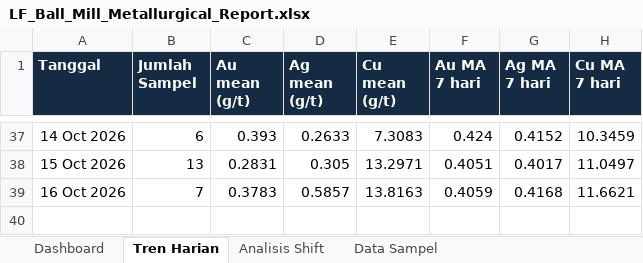
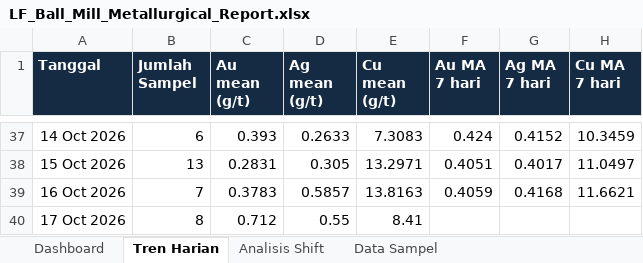
Before and after one commit to zekkelar/metal, an Excel workbook: PRODUKSI/REPORT/LF_Ball_Mill_Metallurgical_Report.xlsx, sheet Tren Harian, drawn as a sheet; only a part is shown, gaps mark what is left out; values as stored, in another font and other column widths than the file's, no borders; the diff names each change by its address in the sheet, - before the commit and + after, or states it on an @@ line.

Commit message:
Upload LF_Ball_Mill_Metallurgical_Report.xlsx via Zeta Client · 62 sel berubah · Data Sampel, Tren Harian

```diff
--- a/PRODUKSI/REPORT/LF_Ball_Mill_Metallurgical_Report.xlsx (sheet Tren Harian)
+++ b/PRODUKSI/REPORT/LF_Ball_Mill_Metallurgical_Report.xlsx (sheet Tren Harian)
+row 40: 17 Oct 2026 | 8 | 0.712 | 0.55 | 8.41
```
Also changed, not shown: sheet Data Sampel.
